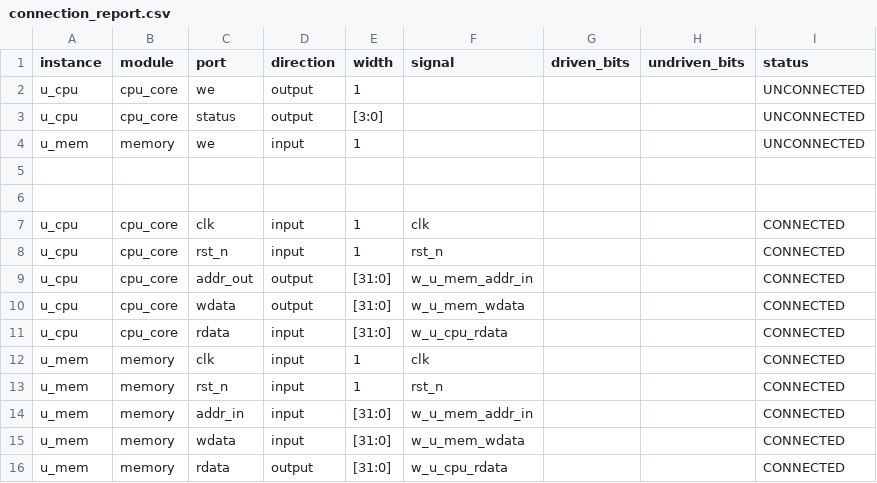
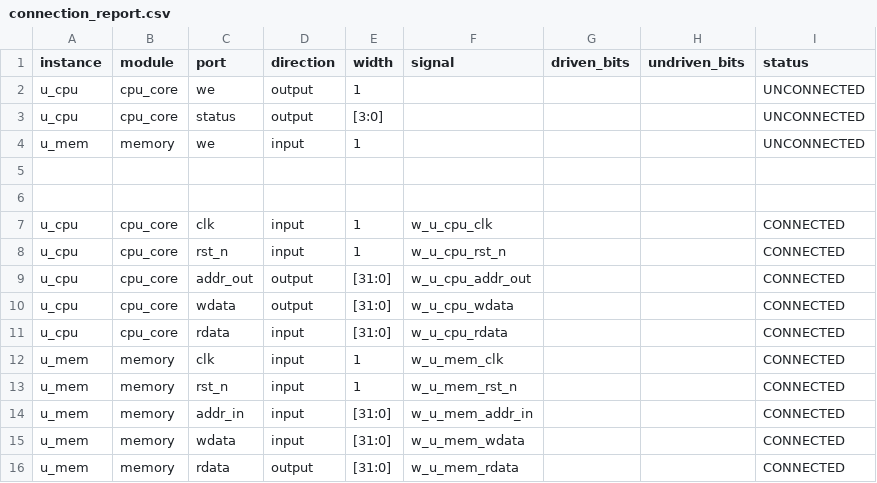
Before and after one commit to masktwo3/GitTmp, a CSV file: examples/unconnected_report/connection_report.csv, drawn as a sheet.

```diff
--- a/examples/unconnected_report/connection_report.csv
+++ b/examples/unconnected_report/connection_report.csv
@@ -6,11 +6,11 @@ u_mem,memory,we,input,1,,,,UNCONNECTED
 
-u_cpu,cpu_core,clk,input,1,clk,,,CONNECTED
-u_cpu,cpu_core,rst_n,input,1,rst_n,,,CONNECTED
-u_cpu,cpu_core,addr_out,output,[31:0],w_u_mem_addr_in,,,CONNECTED
-u_cpu,cpu_core,wdata,output,[31:0],w_u_mem_wdata,,,CONNECTED
+u_cpu,cpu_core,clk,input,1,w_u_cpu_clk,,,CONNECTED
+u_cpu,cpu_core,rst_n,input,1,w_u_cpu_rst_n,,,CONNECTED
+u_cpu,cpu_core,addr_out,output,[31:0],w_u_cpu_addr_out,,,CONNECTED
+u_cpu,cpu_core,wdata,output,[31:0],w_u_cpu_wdata,,,CONNECTED
 u_cpu,cpu_core,rdata,input,[31:0],w_u_cpu_rdata,,,CONNECTED
-u_mem,memory,clk,input,1,clk,,,CONNECTED
-u_mem,memory,rst_n,input,1,rst_n,,,CONNECTED
+u_mem,memory,clk,input,1,w_u_mem_clk,,,CONNECTED
+u_mem,memory,rst_n,input,1,w_u_mem_rst_n,,,CONNECTED
 u_mem,memory,addr_in,input,[31:0],w_u_mem_addr_in,,,CONNECTED
 u_mem,memory,wdata,input,[31:0],w_u_mem_wdata,,,CONNECTED
-u_mem,memory,rdata,output,[31:0],w_u_cpu_rdata,,,CONNECTED
+u_mem,memory,rdata,output,[31:0],w_u_mem_rdata,,,CONNECTED
```
Also changed, not shown: examples/connection_report.csv, examples/const_and_bit_packing/connection_report.csv, 9 other files.
